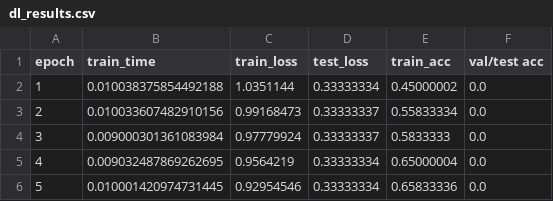
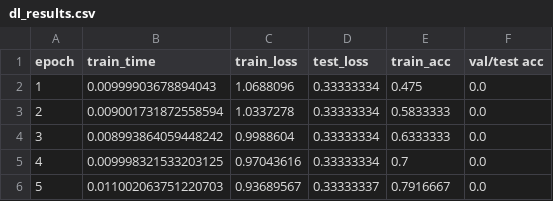
Before and after one commit to DSGT-DLP/Deep-Learning-Playground, a CSV file: backend/dl_results.csv, drawn as a sheet.

```diff
--- a/backend/dl_results.csv
+++ b/backend/dl_results.csv
@@ -1,6 +1,6 @@
 epoch,train_time,train_loss,test_loss,train_acc,val/test acc
-1,0.010038375854492188,1.0351144,0.33333334,0.45000002,0.0
-2,0.010033607482910156,0.99168473,0.33333337,0.55833334,0.0
-3,0.009000301361083984,0.97779924,0.33333337,0.5833333,0.0
-4,0.009032487869262695,0.9564219,0.33333334,0.65000004,0.0
-5,0.010001420974731445,0.92954546,0.33333334,0.65833336,0.0
+1,0.00999903678894043,1.0688096,0.33333334,0.475,0.0
+2,0.009001731872558594,1.0337278,0.33333334,0.5833333,0.0
+3,0.008993864059448242,0.9988604,0.33333334,0.6333333,0.0
+4,0.009998321533203125,0.97043616,0.33333334,0.7,0.0
+5,0.011002063751220703,0.93689567,0.33333337,0.7916667,0.0
```
Also changed, not shown: 4 other files.
